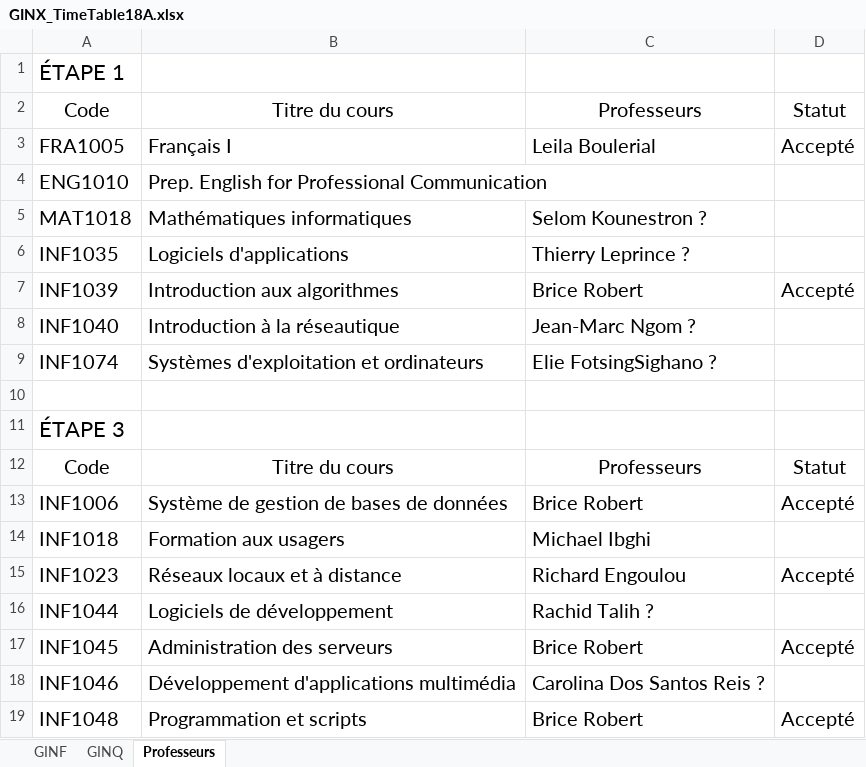
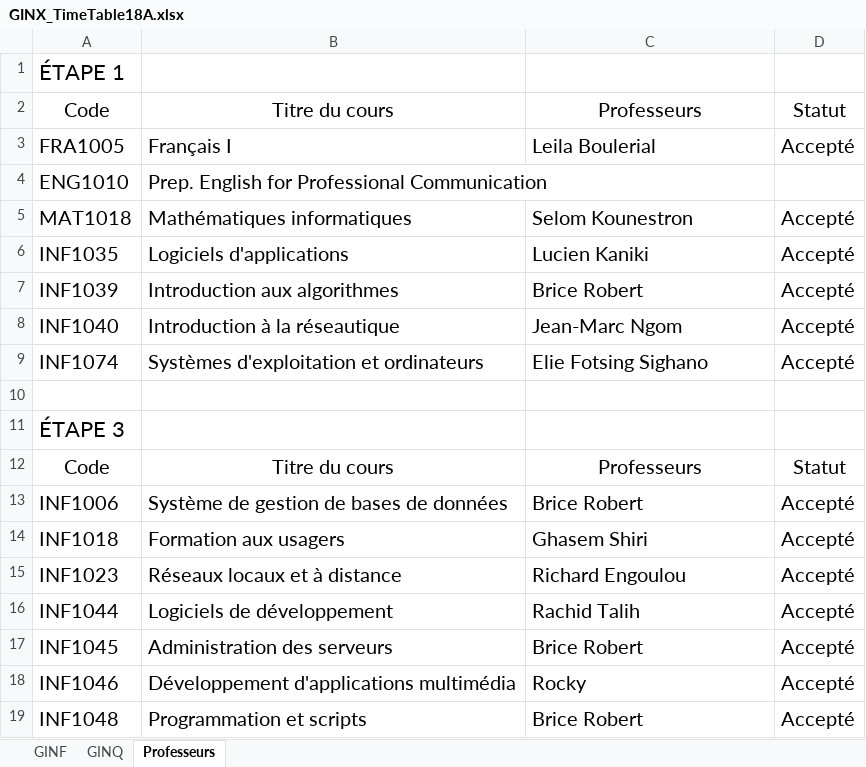
Before and after one commit to didier300110500/18A, an Excel workbook: GINX_TimeTable18A.xlsx, sheet Professeurs, drawn as a sheet; values as stored, in another font and other column widths than the file's, no borders; the diff names each change by its address in the sheet, - before the commit and + after, or states it on an @@ line.

```diff
--- a/GINX_TimeTable18A.xlsx (sheet Professeurs)
+++ b/GINX_TimeTable18A.xlsx (sheet Professeurs)
-C5: Selom Kounestron ?
+C5: Selom Kounestron
-D5:D6: (empty)
+D5:D6: Accepté
-C6: Thierry Leprince ?
+C6: Lucien Kaniki
-C8: Jean-Marc Ngom ?
+C8: Jean-Marc Ngom
-D8:D9: (empty)
+D8:D9: Accepté
-C9: Elie FotsingSighano ?
+C9: Elie Fotsing Sighano
-C14: Michael Ibghi
+C14: Ghasem Shiri
-D14: (empty)
+D14: Accepté
-C16: Rachid Talih ?
+C16: Rachid Talih
-D16: (empty)
+D16: Accepté
-C18: Carolina Dos Santos Reis ?
+C18: Rocky
-D18: (empty)
+D18: Accepté
```
Also changed, not shown: charts or pictures, 2 other files.
